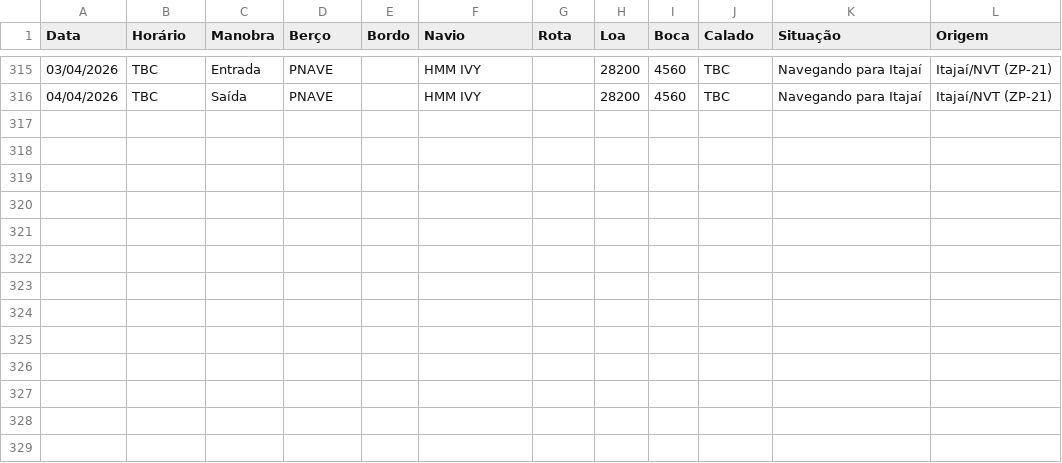
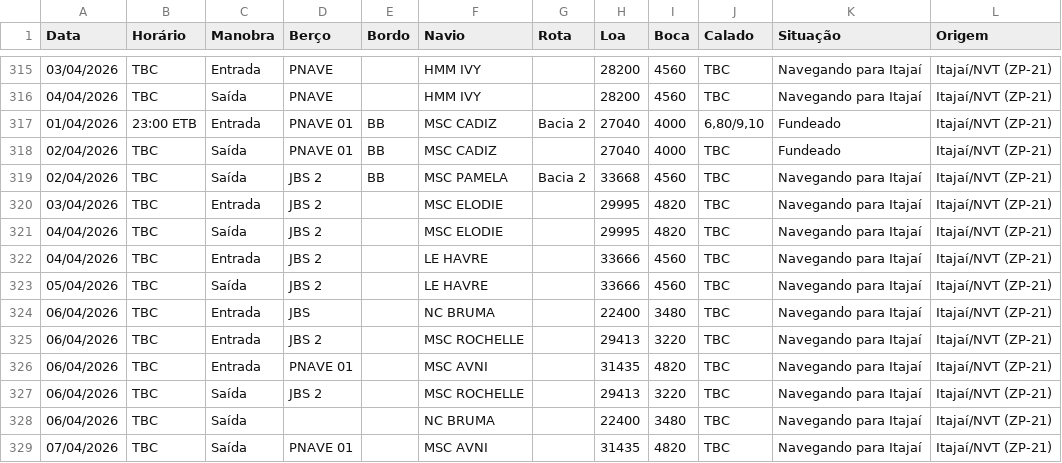
Before and after one commit to wagnerarins/monitoramento-portuario, a CSV file: banco_dados_movimentacao.csv, drawn as a sheet; only a part is shown, gaps mark what is left out; the diff names each change by its address in the sheet, - before the commit and + after, or states it on an @@ line.

```diff
--- a/banco_dados_movimentacao.csv
+++ b/banco_dados_movimentacao.csv
+row 317: 01/04/2026 | 23:00 ETB | Entrada | PNAVE 01 | BB | MSC CADIZ | Bacia 2 | 27040 | 4000 | 6,80/9,10 | Fundeado | Itajaí/NVT (ZP-21)
+row 318: 02/04/2026 | TBC | Saída | PNAVE 01 | BB | MSC CADIZ |  | 27040 | 4000 | TBC | Fundeado | Itajaí/NVT (ZP-21)
+row 319: 02/04/2026 | TBC | Saída | JBS 2 | BB | MSC PAMELA | Bacia 2 | 33668 | 4560 | TBC | Navegando para Itajaí | Itajaí/NVT (ZP-21)
+row 320: 03/04/2026 | TBC | Entrada | JBS 2 |  | MSC ELODIE |  | 29995 | 4820 | TBC | Navegando para Itajaí | Itajaí/NVT (ZP-21)
+row 321: 04/04/2026 | TBC | Saída | JBS 2 |  | MSC ELODIE |  | 29995 | 4820 | TBC | Navegando para Itajaí | Itajaí/NVT (ZP-21)
+row 322: 04/04/2026 | TBC | Entrada | JBS 2 |  | LE HAVRE |  | 33666 | 4560 | TBC | Navegando para Itajaí | Itajaí/NVT (ZP-21)
+row 323: 05/04/2026 | TBC | Saída | JBS 2 |  | LE HAVRE |  | 33666 | 4560 | TBC | Navegando para Itajaí | Itajaí/NVT (ZP-21)
+row 324: 06/04/2026 | TBC | Entrada | JBS |  | NC BRUMA |  | 22400 | 3480 | TBC | Navegando para Itajaí | Itajaí/NVT (ZP-21)
+row 325: 06/04/2026 | TBC | Entrada | JBS 2 |  | MSC ROCHELLE |  | 29413 | 3220 | TBC | Navegando para Itajaí | Itajaí/NVT (ZP-21)
+row 326: 06/04/2026 | TBC | Entrada | PNAVE 01 |  | MSC AVNI |  | 31435 | 4820 | TBC | Navegando para Itajaí | Itajaí/NVT (ZP-21)
+row 327: 06/04/2026 | TBC | Saída | JBS 2 |  | MSC ROCHELLE |  | 29413 | 3220 | TBC | Navegando para Itajaí | Itajaí/NVT (ZP-21)
+row 328: 06/04/2026 | TBC | Saída |  |  | NC BRUMA |  | 22400 | 3480 | TBC | Navegando para Itajaí | Itajaí/NVT (ZP-21)
+row 329: 07/04/2026 | TBC | Saída | PNAVE 01 |  | MSC AVNI |  | 31435 | 4820 | TBC | Navegando para Itajaí | Itajaí/NVT (ZP-21)
```
